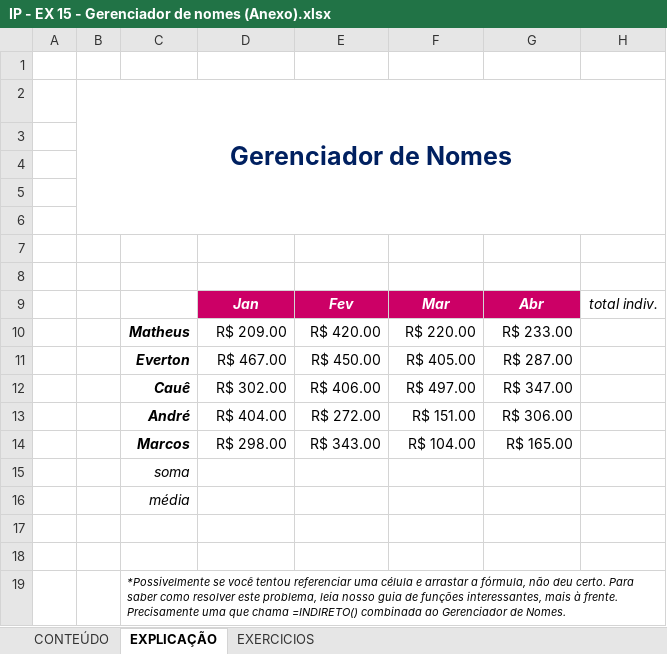
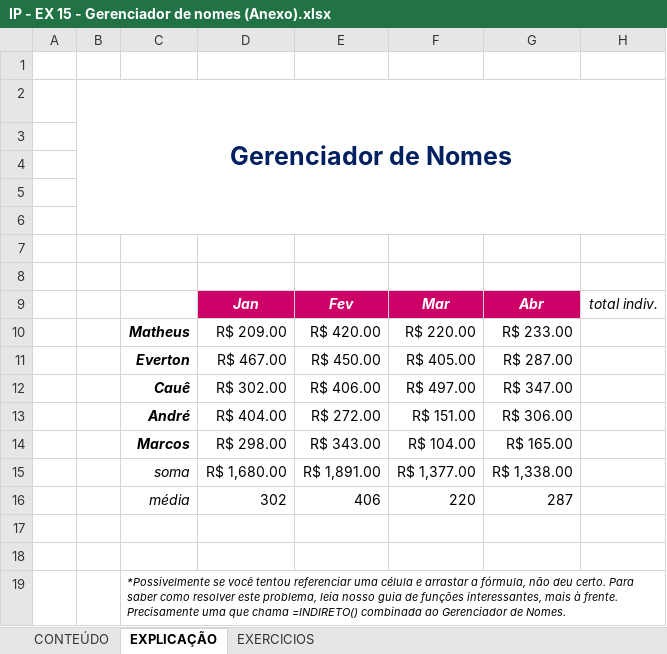
Before and after one commit to Laurentius96/DNC-DataScience, an Excel workbook: Materia_2-PowerBi/IP - EX 15 - Gerenciador de nomes (Anexo).xlsx, sheet EXPLICAÇÃO, drawn as a sheet; values as stored, in another font and other column widths than the file's, no borders; charts and pictures not drawn; removed rows and columns are numbered as before the commit, all else as after; the diff names each change by its address in the sheet, - before the commit and + after, or states it on an @@ line.

```diff
--- a/Materia_2-PowerBi/IP - EX 15 - Gerenciador de nomes (Anexo).xlsx (sheet EXPLICAÇÃO)
+++ b/Materia_2-PowerBi/IP - EX 15 - Gerenciador de nomes (Anexo).xlsx (sheet EXPLICAÇÃO)
-row 15:  |  | soma
-row 16:  |  | média
+row 15:  |  | soma | R$ 1,680.00 | R$ 1,891.00 | R$ 1,377.00 | R$ 1,338.00
+row 16:  |  | média | 302 | 406 | 220 | 287
```
Also changed, not shown: sheet EXERCICIOS, charts or pictures.
